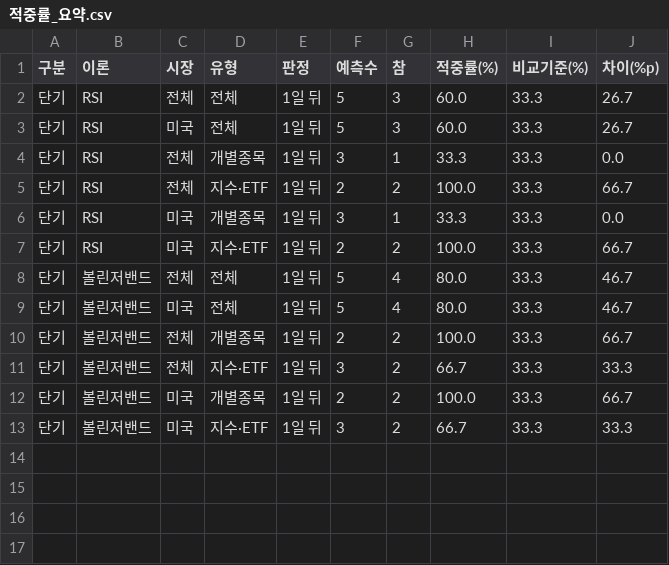
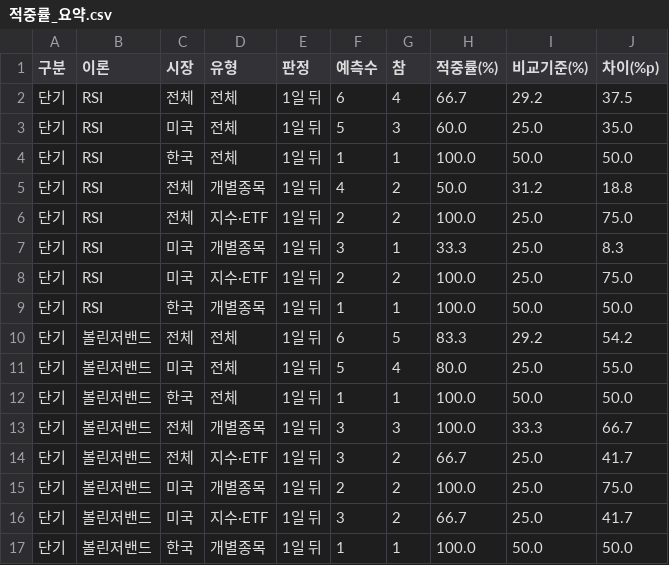
Before and after one commit to strongcat123/trade-theory-test, a CSV file: results/적중률_요약.csv, drawn as a sheet.

```diff
--- a/results/적중률_요약.csv
+++ b/results/적중률_요약.csv
@@ -1,13 +1,17 @@
 구분,이론,시장,유형,판정,예측수,참,적중률(%),비교기준(%),차이(%p)
-단기,RSI,전체,전체,1일 뒤,5,3,60.0,33.3,26.7
-단기,RSI,미국,전체,1일 뒤,5,3,60.0,33.3,26.7
-단기,RSI,전체,개별종목,1일 뒤,3,1,33.3,33.3,0.0
-단기,RSI,전체,지수·ETF,1일 뒤,2,2,100.0,33.3,66.7
-단기,RSI,미국,개별종목,1일 뒤,3,1,33.3,33.3,0.0
-단기,RSI,미국,지수·ETF,1일 뒤,2,2,100.0,33.3,66.7
-단기,볼린저밴드,전체,전체,1일 뒤,5,4,80.0,33.3,46.7
-단기,볼린저밴드,미국,전체,1일 뒤,5,4,80.0,33.3,46.7
-단기,볼린저밴드,전체,개별종목,1일 뒤,2,2,100.0,33.3,66.7
-단기,볼린저밴드,전체,지수·ETF,1일 뒤,3,2,66.7,33.3,33.3
-단기,볼린저밴드,미국,개별종목,1일 뒤,2,2,100.0,33.3,66.7
-단기,볼린저밴드,미국,지수·ETF,1일 뒤,3,2,66.7,33.3,33.3
+단기,RSI,전체,전체,1일 뒤,6,4,66.7,29.2,37.5
+단기,RSI,미국,전체,1일 뒤,5,3,60.0,25.0,35.0
+단기,RSI,한국,전체,1일 뒤,1,1,100.0,50.0,50.0
+단기,RSI,전체,개별종목,1일 뒤,4,2,50.0,31.2,18.8
+단기,RSI,전체,지수·ETF,1일 뒤,2,2,100.0,25.0,75.0
+단기,RSI,미국,개별종목,1일 뒤,3,1,33.3,25.0,8.3
+단기,RSI,미국,지수·ETF,1일 뒤,2,2,100.0,25.0,75.0
+단기,RSI,한국,개별종목,1일 뒤,1,1,100.0,50.0,50.0
+단기,볼린저밴드,전체,전체,1일 뒤,6,5,83.3,29.2,54.2
+단기,볼린저밴드,미국,전체,1일 뒤,5,4,80.0,25.0,55.0
+단기,볼린저밴드,한국,전체,1일 뒤,1,1,100.0,50.0,50.0
+단기,볼린저밴드,전체,개별종목,1일 뒤,3,3,100.0,33.3,66.7
+단기,볼린저밴드,전체,지수·ETF,1일 뒤,3,2,66.7,25.0,41.7
+단기,볼린저밴드,미국,개별종목,1일 뒤,2,2,100.0,25.0,75.0
+단기,볼린저밴드,미국,지수·ETF,1일 뒤,3,2,66.7,25.0,41.7
+단기,볼린저밴드,한국,개별종목,1일 뒤,1,1,100.0,50.0,50.0
```
Also changed, not shown: results/단기_예측기록.csv, 1 other file.
